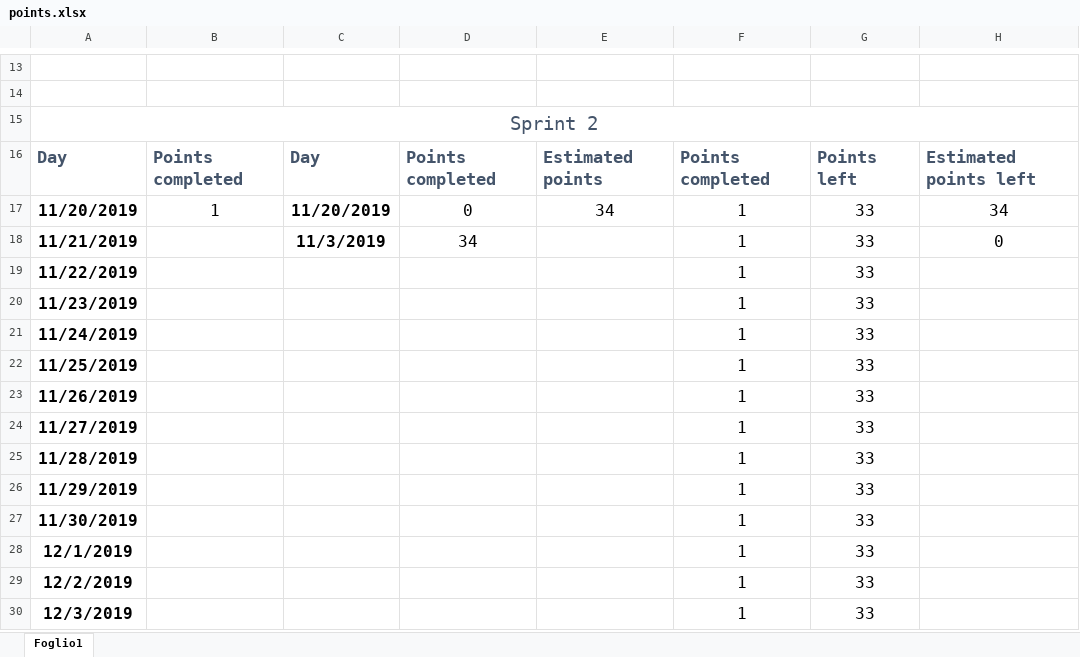
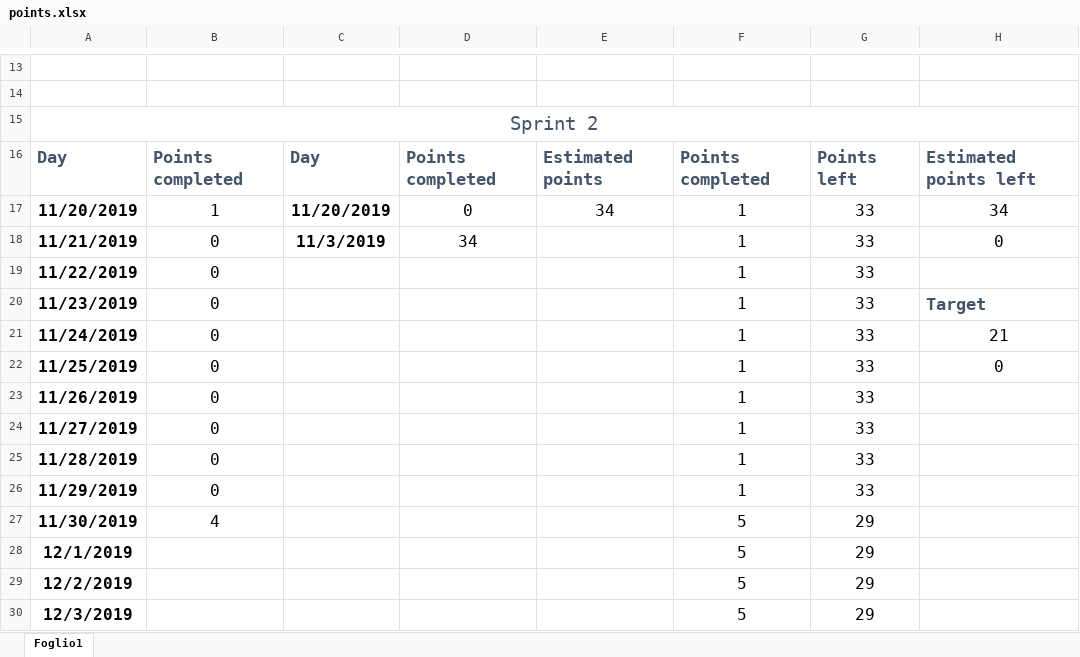
Before and after one commit to ThePseudo/GroupA_SE2_2019, an Excel workbook: group_info/points.xlsx, sheet Foglio1, drawn as a sheet; only a part is shown, gaps mark what is left out; values as stored, in another font and other column widths than the file's, no borders; charts and pictures not drawn; the diff names each change by its address in the sheet, - before the commit and + after, or states it on an @@ line.

```diff
--- a/group_info/points.xlsx (sheet Foglio1)
+++ b/group_info/points.xlsx (sheet Foglio1)
-B18:B26: (empty)
+B18:B26: 0
-H20: (empty)
+H20: Target
-H21: (empty)
+H21: 21
-H22: (empty)
+H22: 0
-B27: (empty)
+B27: 4
-F27:F30: 1
+F27:F30: 5
-G27:G30: 33
+G27:G30: 29
```
Also changed, not shown: 4 other files.
